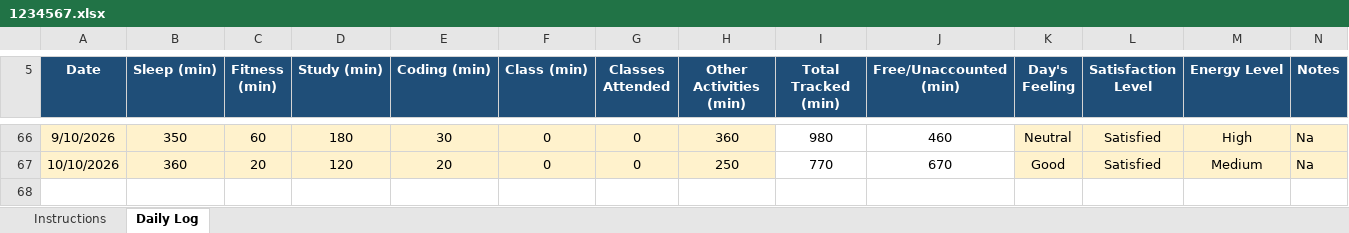
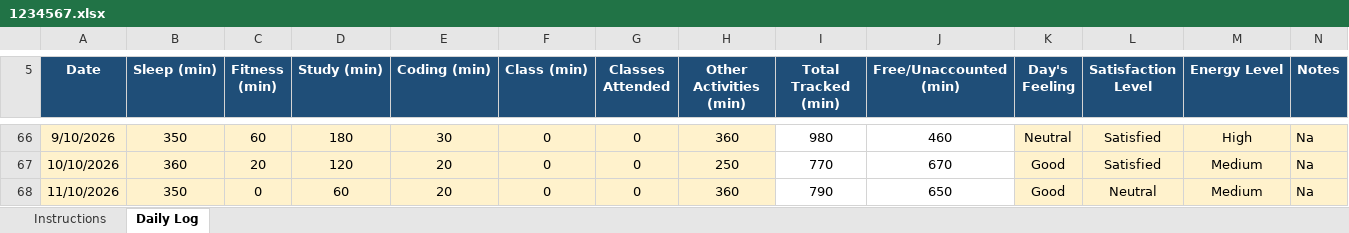
Before and after one commit to rohitkumar-4321/CAP776, an Excel workbook: 1234567.xlsx, sheet Daily Log, drawn as a sheet; only a part is shown, gaps mark what is left out; values as stored, in another font and other column widths than the file's, no borders; conditional formats not drawn; the diff names each change by its address in the sheet, - before the commit and + after, or states it on an @@ line.

Commit message:
11/10/2026

```diff
--- a/1234567.xlsx (sheet Daily Log)
+++ b/1234567.xlsx (sheet Daily Log)
+row 68: 11/10/2026 | 350 | 0 | 60 | 20 | 0 | 0 | 360 | 790 | 650 | Good | Neutral | Medium | Na
```
